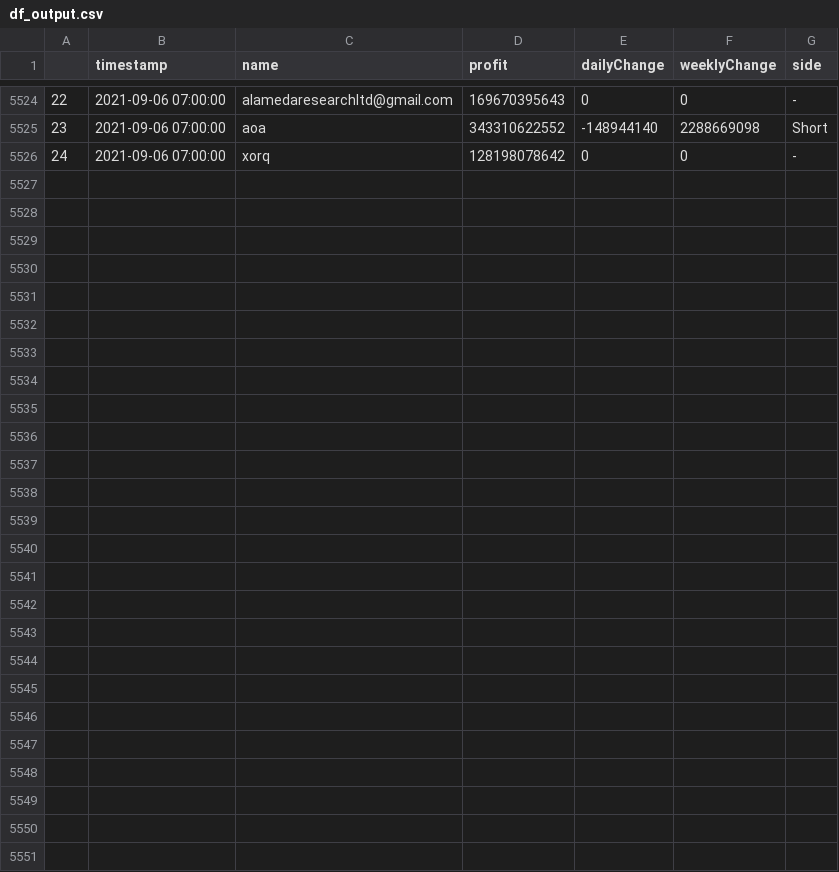
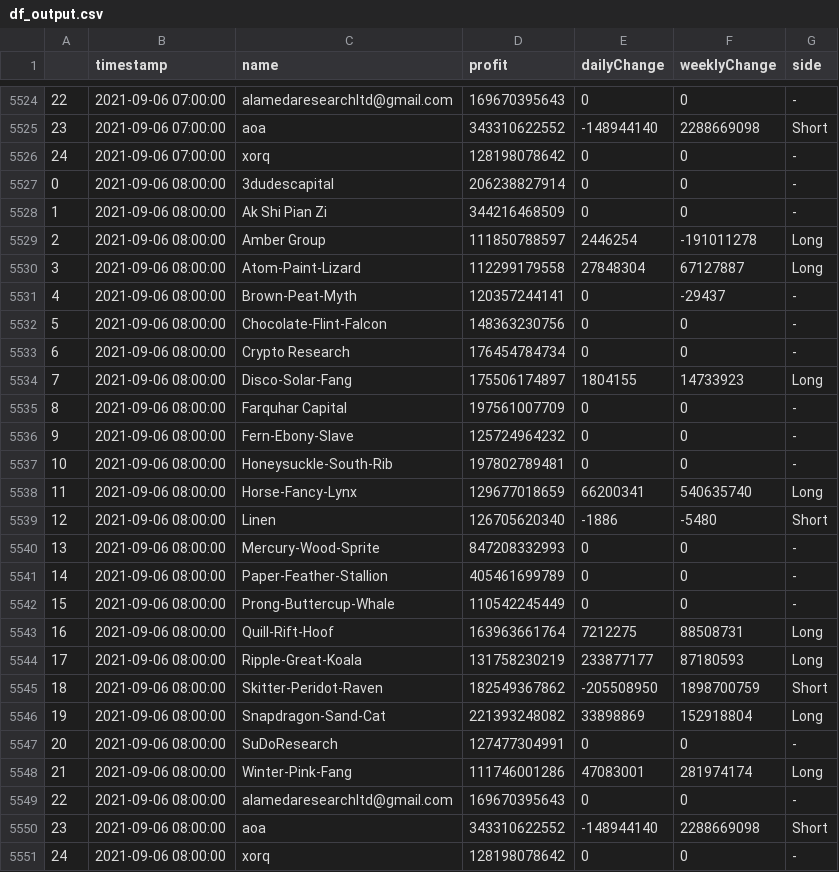
Before and after one commit to karl6885/bitmex-leaderboard-scraper-with-flat, a CSV file: df_output.csv, drawn as a sheet; only a part is shown, gaps mark what is left out; the diff names each change by its address in the sheet, - before the commit and + after, or states it on an @@ line.

Commit message:
Flat: latest data (2021-09-06T08:25:15.020Z) {   "date": "2021-09-06T08:25:15.020Z",   "files": [     {       "name": "bitmex-leaderboard.json",       "deltaBytes": 0,       "source": "https://api.btctools.io/api/leaderboard"     },     {       "name": "df_output.csv",       "deltaBytes": 1660,       "source": "https://api.btctools.io/api/leaderboard"     }   ] }

```diff
--- a/df_output.csv
+++ b/df_output.csv
+row 5527: 0 | 2021-09-06 08:00:00 | 3dudescapital | 206238827914 | 0 | 0 | -
+row 5528: 1 | 2021-09-06 08:00:00 | Ak Shi Pian Zi | 344216468509 | 0 | 0 | -
+row 5529: 2 | 2021-09-06 08:00:00 | Amber Group | 111850788597 | 2446254 | -191011278 | Long
+row 5530: 3 | 2021-09-06 08:00:00 | Atom-Paint-Lizard | 112299179558 | 27848304 | 67127887 | Long
+row 5531: 4 | 2021-09-06 08:00:00 | Brown-Peat-Myth | 120357244141 | 0 | -29437 | -
+row 5532: 5 | 2021-09-06 08:00:00 | Chocolate-Flint-Falcon | 148363230756 | 0 | 0 | -
+row 5533: 6 | 2021-09-06 08:00:00 | Crypto Research | 176454784734 | 0 | 0 | -
+row 5534: 7 | 2021-09-06 08:00:00 | Disco-Solar-Fang | 175506174897 | 1804155 | 14733923 | Long
+row 5535: 8 | 2021-09-06 08:00:00 | Farquhar Capital | 197561007709 | 0 | 0 | -
+row 5536: 9 | 2021-09-06 08:00:00 | Fern-Ebony-Slave | 125724964232 | 0 | 0 | -
+row 5537: 10 | 2021-09-06 08:00:00 | Honeysuckle-South-Rib | 197802789481 | 0 | 0 | -
+row 5538: 11 | 2021-09-06 08:00:00 | Horse-Fancy-Lynx | 129677018659 | 66200341 | 540635740 | Long
+row 5539: 12 | 2021-09-06 08:00:00 | Linen | 126705620340 | -1886 | -5480 | Short
+row 5540: 13 | 2021-09-06 08:00:00 | Mercury-Wood-Sprite | 847208332993 | 0 | 0 | -
+row 5541: 14 | 2021-09-06 08:00:00 | Paper-Feather-Stallion | 405461699789 | 0 | 0 | -
+row 5542: 15 | 2021-09-06 08:00:00 | Prong-Buttercup-Whale | 110542245449 | 0 | 0 | -
+row 5543: 16 | 2021-09-06 08:00:00 | Quill-Rift-Hoof | 163963661764 | 7212275 | 88508731 | Long
+row 5544: 17 | 2021-09-06 08:00:00 | Ripple-Great-Koala | 131758230219 | 233877177 | 87180593 | Long
+row 5545: 18 | 2021-09-06 08:00:00 | Skitter-Peridot-Raven | 182549367862 | -205508950 | 1898700759 | Short
+row 5546: 19 | 2021-09-06 08:00:00 | Snapdragon-Sand-Cat | 221393248082 | 33898869 | 152918804 | Long
+row 5547: 20 | 2021-09-06 08:00:00 | SuDoResearch | 127477304991 | 0 | 0 | -
+row 5548: 21 | 2021-09-06 08:00:00 | Winter-Pink-Fang | 111746001286 | 47083001 | 281974174 | Long
+row 5549: 22 | 2021-09-06 08:00:00 | alamedaresearchltd@gmail.com | 169670395643 | 0 | 0 | -
+row 5550: 23 | 2021-09-06 08:00:00 | aoa | 343310622552 | -148944140 | 2288669098 | Short
+row 5551: 24 | 2021-09-06 08:00:00 | xorq | 128198078642 | 0 | 0 | -
```
Also changed, not shown: 1 other file.
